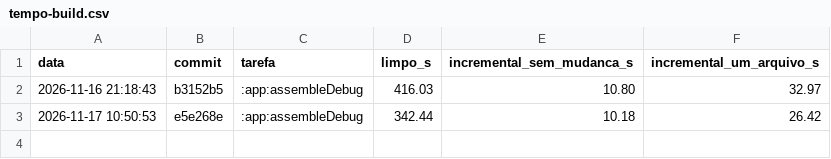
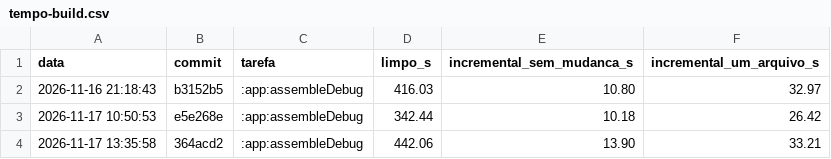
Before and after one commit to emytonton/Rango-ReactNative, a CSV file: docs/medicoes/tempo-build.csv, drawn as a sheet; the diff names each change by its address in the sheet, - before the commit and + after, or states it on an @@ line.

```diff
--- a/docs/medicoes/tempo-build.csv
+++ b/docs/medicoes/tempo-build.csv
+row 4: 2026-11-17 13:35:58 | 364acd2 | :app:assembleDebug | 442.06 | 13.90 | 33.21
```
Also changed, not shown: docs/medicoes/inicializacao-frio.csv, 3 other files.
